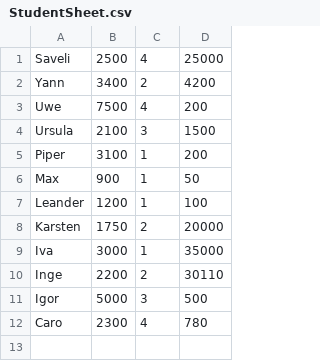
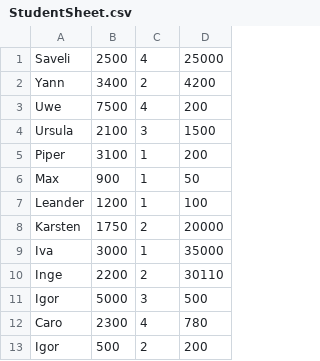
Before and after one commit to AlexanderLuz/StudentManagmentSystem1.0, a CSV file: src/main/resources/StudentSheet.csv, drawn as a sheet.

Commit message:
Added CSV writer to add new Students created in terminal to StudentSheet.csv.

```diff
--- a/src/main/resources/StudentSheet.csv
+++ b/src/main/resources/StudentSheet.csv
@@ -12 +12,2 @@ Igor,5000,3,500
 Caro,2300,4,780
+"Igor","500","2","200"
```
Also changed, not shown: 2 other files.
